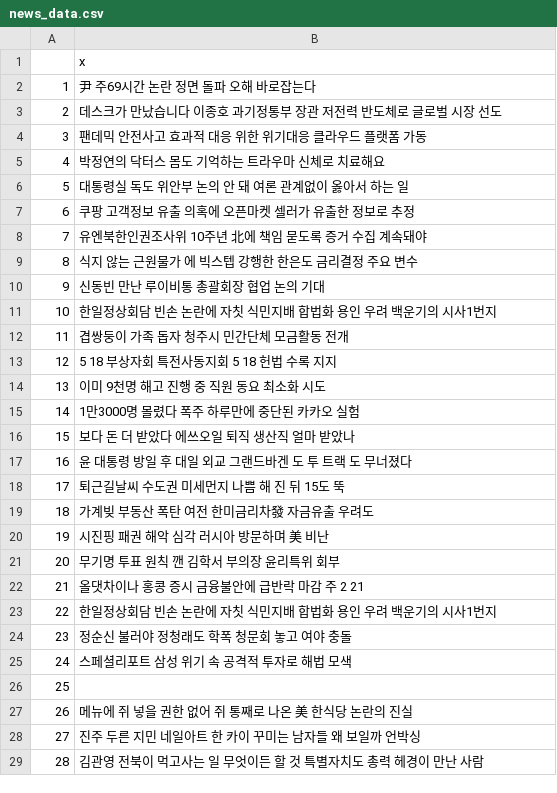
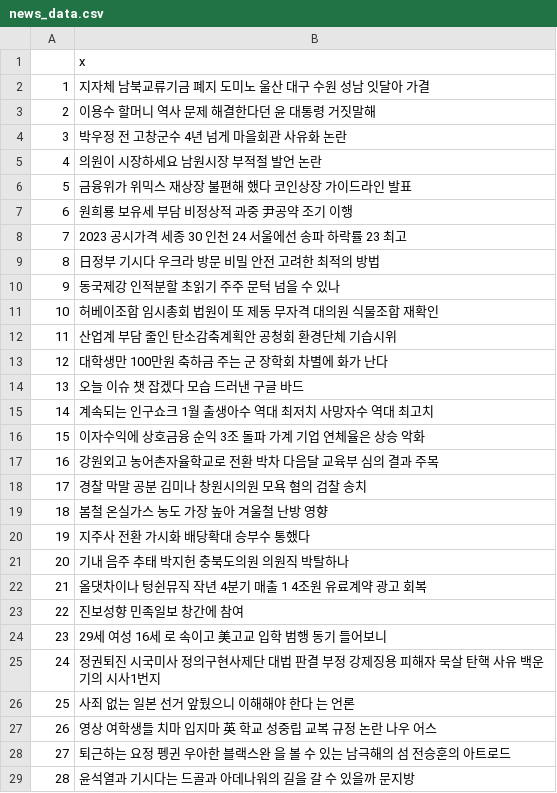
Before and after one commit to bm20050/R, a CSV file: output/news_data.csv, drawn as a sheet; only a part is shown; the diff covers the shown part only.

```diff
--- a/output/news_data.csv
+++ b/output/news_data.csv
@@ -1,29 +1,29 @@
 ,x
-1, 尹 주69시간 논란 정면 돌파 오해 바로잡는다
-2, 데스크가 만났습니다 이종호 과기정통부 장관 저전력 반도체로 글로벌 시장 선도
-3, 팬데믹 안전사고 효과적 대응 위한 위기대응 클라우드 플랫폼 가동
-4, 박정연의 닥터스 몸도 기억하는 트라우마 신체로 치료해요
-5, 대통령실 독도 위안부 논의 안 돼 여론 관계없이 옳아서 하는 일
-6, 쿠팡 고객정보 유출 의혹에 오픈마켓 셀러가 유출한 정보로 추정
-7, 유엔북한인권조사위 10주년 北에 책임 묻도록 증거 수집 계속돼야
-8, 식지 않는 근원물가 에 빅스텝 강행한 한은도 금리결정 주요 변수
-9, 신동빈 만난 루이비통 총괄회장 협업 논의 기대
-10, 한일정상회담 빈손 논란에 자칫 식민지배 합법화 용인 우려 백운기의 시사1번지
-11, 겹쌍둥이 가족 돕자 청주시 민간단체 모금활동 전개
-12, 5 18 부상자회 특전사동지회 5 18 헌법 수록 지지
-13, 이미 9천명 해고 진행 중 직원 동요 최소화 시도
-14, 1만3000명 몰렸다 폭주 하루만에 중단된 카카오 실험
-15, 보다 돈 더 받았다 에쓰오일 퇴직 생산직 얼마 받았나
-16, 윤 대통령 방일 후 대일 외교 그랜드바겐 도 투 트랙 도 무너졌다
-17, 퇴근길날씨 수도권 미세먼지 나쁨 해 진 뒤 15도 뚝
-18, 가계빚 부동산 폭탄 여전 한미금리차發 자금유출 우려도
-19, 시진핑 패권 해악 심각 러시아 방문하며 美 비난
-20, 무기명 투표 원칙 깬 김학서 부의장 윤리특위 회부
-21, 올댓차이나 홍콩 증시 금융불안에 급반락 마감 주 2 21
-22, 한일정상회담 빈손 논란에 자칫 식민지배 합법화 용인 우려 백운기의 시사1번지
-23, 정순신 불러야 정청래도 학폭 청문회 놓고 여야 충돌
-24, 스페셜리포트 삼성 위기 속 공격적 투자로 해법 모색
-25,
-26, 메뉴에 쥐 넣을 권한 없어 쥐 통째로 나온 美 한식당 논란의 진실
-27, 진주 두른 지민 네일아트 한 카이 꾸미는 남자들 왜 보일까 언박싱
-28, 김관영 전북이 먹고사는 일 무엇이든 할 것 특별자치도 총력 헤경이 만난 사람
+1, 지자체 남북교류기금 폐지 도미노 울산 대구 수원 성남 잇달아 가결
+2, 이용수 할머니 역사 문제 해결한다던 윤 대통령 거짓말해
+3, 박우정 전 고창군수 4년 넘게 마을회관 사유화 논란
+4, 의원이 시장하세요 남원시장 부적절 발언 논란
+5, 금융위가 위믹스 재상장 불편해 했다 코인상장 가이드라인 발표
+6, 원희룡 보유세 부담 비정상적 과중 尹공약 조기 이행
+7, 2023 공시가격 세종 30 인천 24 서울에선 송파 하락률 23 최고
+8, 日정부 기시다 우크라 방문 비밀 안전 고려한 최적의 방법
+9, 동국제강 인적분할 초읽기 주주 문턱 넘을 수 있나
+10, 허베이조합 임시총회 법원이 또 제동 무자격 대의원 식물조합 재확인
+11, 산업계 부담 줄인 탄소감축계획안 공청회 환경단체 기습시위
+12, 대학생만 100만원 축하금 주는 군 장학회 차별에 화가 난다
+13, 오늘 이슈 챗 잡겠다 모습 드러낸 구글 바드
+14, 계속되는 인구쇼크 1월 출생아수 역대 최저치 사망자수 역대 최고치
+15, 이자수익에 상호금융 순익 3조 돌파 가계 기업 연체율은 상승 악화
+16, 강원외고 농어촌자율학교로 전환 박차 다음달 교육부 심의 결과 주목
+17, 경찰 막말 공분 김미나 창원시의원 모욕 혐의 검찰 송치
+18, 봄철 온실가스 농도 가장 높아 겨울철 난방 영향
+19, 지주사 전환 가시화 배당확대 승부수 통했다
+20, 기내 음주 추태 박지헌 충북도의원 의원직 박탈하나
+21, 올댓차이나 텅쉰뮤직 작년 4분기 매출 1 4조원 유료계약 광고 회복
+22, 진보성향 민족일보 창간에 참여
+23, 29세 여성 16세 로 속이고 美고교 입학 범행 동기 들어보니
+24, 정권퇴진 시국미사 정의구현사제단 대법 판결 부정 강제징용 피해자 묵살 탄핵 사유 백운기의 시사1번지
+25, 사죄 없는 일본 선거 앞뒀으니 이해해야 한다 는 언론
+26, 영상 여학생들 치마 입지마 英 학교 성중립 교복 규정 논란 나우 어스
+27, 퇴근하는 요정 펭귄 우아한 블랙스완 을 볼 수 있는 남극해의 섬 전승훈의 아트로드
+28, 윤석열과 기시다는 드골과 아데나워의 길을 갈 수 있을까 문지방
```
Also changed, not shown: 4 edited cells elsewhere in this file, 1 other file.
